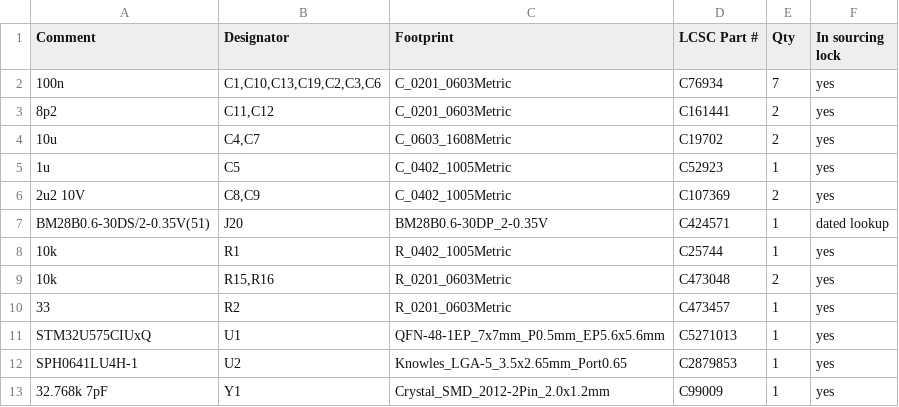
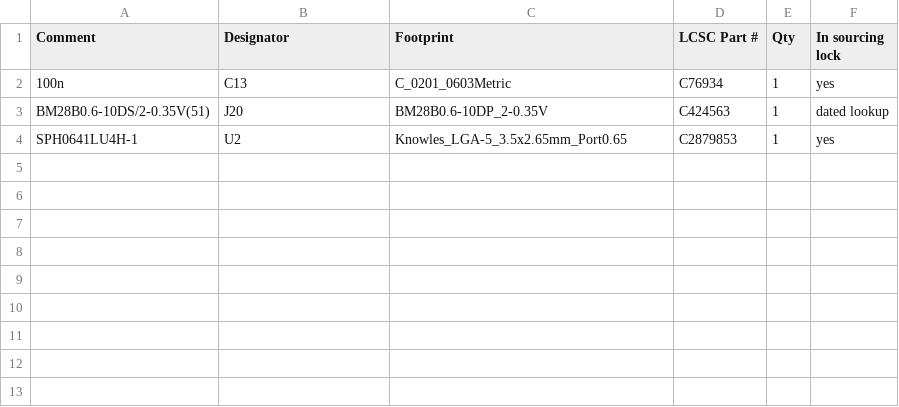
Before and after one commit to HrafnaValkyrja/ultrasonic, a CSV file: hw/pod/k4/bom_jlc_M.csv, drawn as a sheet.

```diff
--- a/hw/pod/k4/bom_jlc_M.csv
+++ b/hw/pod/k4/bom_jlc_M.csv
@@ -1,13 +1,4 @@
 Comment,Designator,Footprint,LCSC Part #,Qty,In sourcing lock
-100n,"C1,C10,C13,C19,C2,C3,C6",C_0201_0603Metric,C76934,7,yes
-8p2,"C11,C12",C_0201_0603Metric,C161441,2,yes
-10u,"C4,C7",C_0603_1608Metric,C19702,2,yes
-1u,C5,C_0402_1005Metric,C52923,1,yes
-2u2 10V,"C8,C9",C_0402_1005Metric,C107369,2,yes
-BM28B0.6-30DS/2-0.35V(51),J20,BM28B0.6-30DP_2-0.35V,C424571,1,dated lookup
-10k,R1,R_0402_1005Metric,C25744,1,yes
-10k,"R15,R16",R_0201_0603Metric,C473048,2,yes
-33,R2,R_0201_0603Metric,C473457,1,yes
-STM32U575CIUxQ,U1,QFN-48-1EP_7x7mm_P0.5mm_EP5.6x5.6mm,C5271013,1,yes
+100n,C13,C_0201_0603Metric,C76934,1,yes
+BM28B0.6-10DS/2-0.35V(51),J20,BM28B0.6-10DP_2-0.35V,C424563,1,dated lookup
 SPH0641LU4H-1,U2,Knowles_LGA-5_3.5x2.65mm_Port0.65,C2879853,1,yes
-32.768k 7pF,Y1,Crystal_SMD_2012-2Pin_2.0x1.2mm,C99009,1,yes
```
Also changed, not shown: hw/pod/k4/bom_jlc_P.csv, 9 other files.
